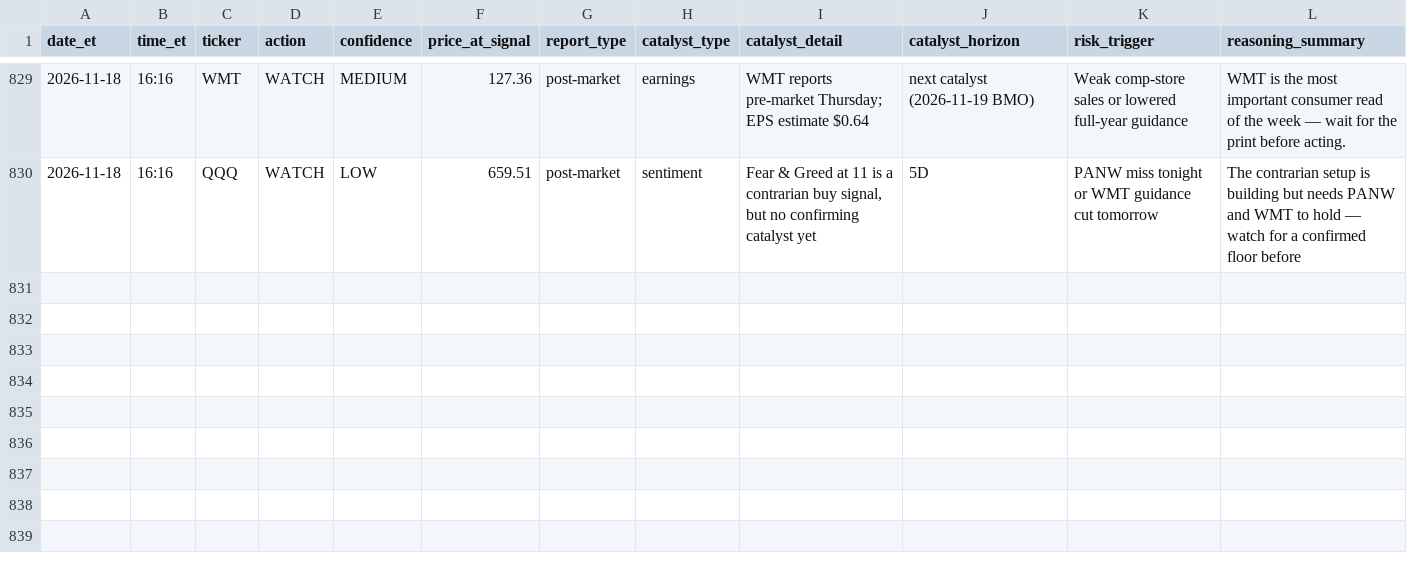
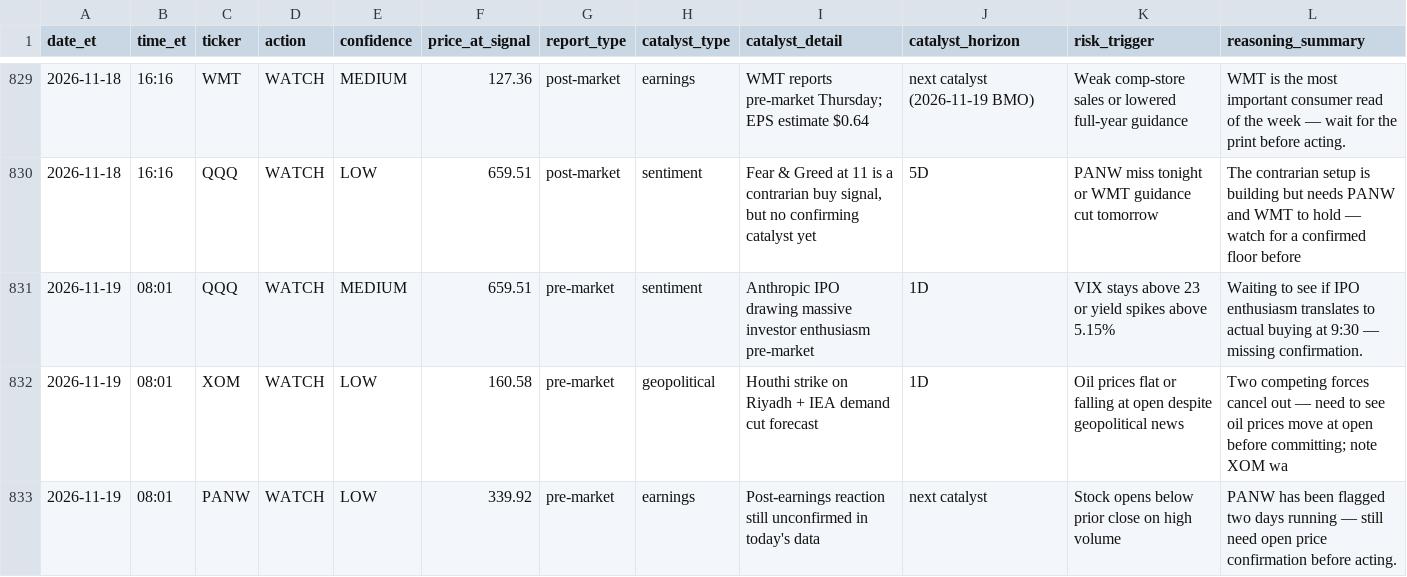
Before and after one commit to davidm00/discord-finance-bot, a CSV file: data/signals.csv, drawn as a sheet; only a part is shown, gaps mark what is left out.

```diff
--- a/data/signals.csv
+++ b/data/signals.csv
@@ -830 +830,4 @@ date_et,time_et,ticker,action,confidence,price_at_signal,report_type,catalyst_ty
 2026-11-18,16:16,QQQ,WATCH,LOW,659.51,post-market,sentiment,"Fear & Greed at 11 is a contrarian buy signal, but no confirming catalyst yet",5D,PANW miss tonight or WMT guidance cut tomorrow,The contrarian setup is building but needs PANW and WMT to hold — watch for a confirmed floor before
+2026-11-19,08:01,QQQ,WATCH,MEDIUM,659.51,pre-market,sentiment,Anthropic IPO drawing massive investor enthusiasm pre-market,1D,VIX stays above 23 or yield spikes above 5.15%,Waiting to see if IPO enthusiasm translates to actual buying at 9:30 — missing confirmation.
+2026-11-19,08:01,XOM,WATCH,LOW,160.58,pre-market,geopolitical,Houthi strike on Riyadh + IEA demand cut forecast,1D,Oil prices flat or falling at open despite geopolitical news,Two competing forces cancel out — need to see oil prices move at open before committing; note XOM wa
+2026-11-19,08:01,PANW,WATCH,LOW,339.92,pre-market,earnings,Post-earnings reaction still unconfirmed in today's data,next catalyst,Stock opens below prior close on high volume,PANW has been flagged two days running — still need open price confirmation before acting.
```
Also changed, not shown: data/claude_usage.csv, data/paper_portfolio/forward/orders.csv, 3 other files.
